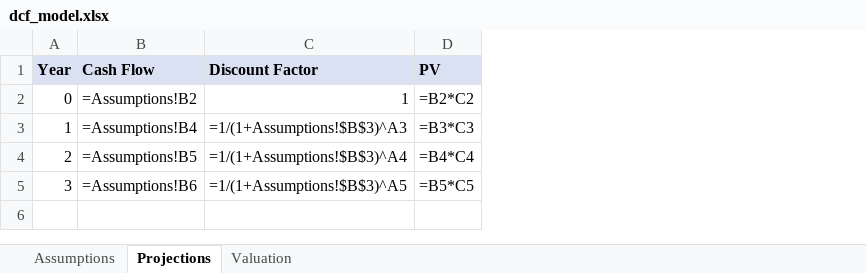
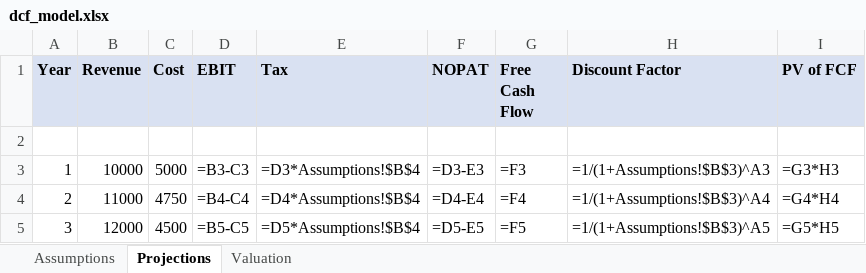
Before and after one commit to agent-next/sandbox, an Excel workbook: cookbook/spreadsheet-recalc/examples/good/dcf_model.xlsx, sheet Projections, drawn as a sheet; values as stored, in another font and other column widths than the file's, no borders; formulas without a stored value are shown as written; removed rows and columns are numbered as before the commit, all else as after; the diff names each change by its address in the sheet, - before the commit and + after, or states it on an @@ line.

Commit message:
wip: agent demo-spreadsheet-recalc-f1

```diff
--- a/cookbook/spreadsheet-recalc/examples/good/dcf_model.xlsx (sheet Projections)
+++ b/cookbook/spreadsheet-recalc/examples/good/dcf_model.xlsx (sheet Projections)
-column B (Cash Flow), rows 2-5: =Assumptions!B2 | =Assumptions!B4 | =Assumptions!B5 | =Assumptions!B6
+column B (Revenue), rows 3-5: 10000 | 11000 | 12000
+column C (Cost), rows 3-5: 5000 | 4750 | 4500
+column D (EBIT), rows 3-5: =B3-C3 | =B4-C4 | =B5-C5
+column E (Tax), rows 3-5: =D3*Assumptions!$B$4 | =D4*Assumptions!$B$4 | =D5*Assumptions!$B$4
+column F (NOPAT), rows 3-5: =D3-E3 | =D4-E4 | =D5-E5
+column G (Free Cash Flow), rows 3-5: =F3 | =F4 | =F5
-column D (PV), rows 2-5: =B2*C2 | =B3*C3 | =B4*C4 | =B5*C5
+column I (PV of FCF), rows 3-5: =G3*H3 | =G4*H4 | =G5*H5
-row 2: 0 | =Assumptions!B2 | 1 | =B2*C2
+row 2: (empty)
```
Also changed, not shown: sheet Assumptions, sheet Valuation, 10 other files.
